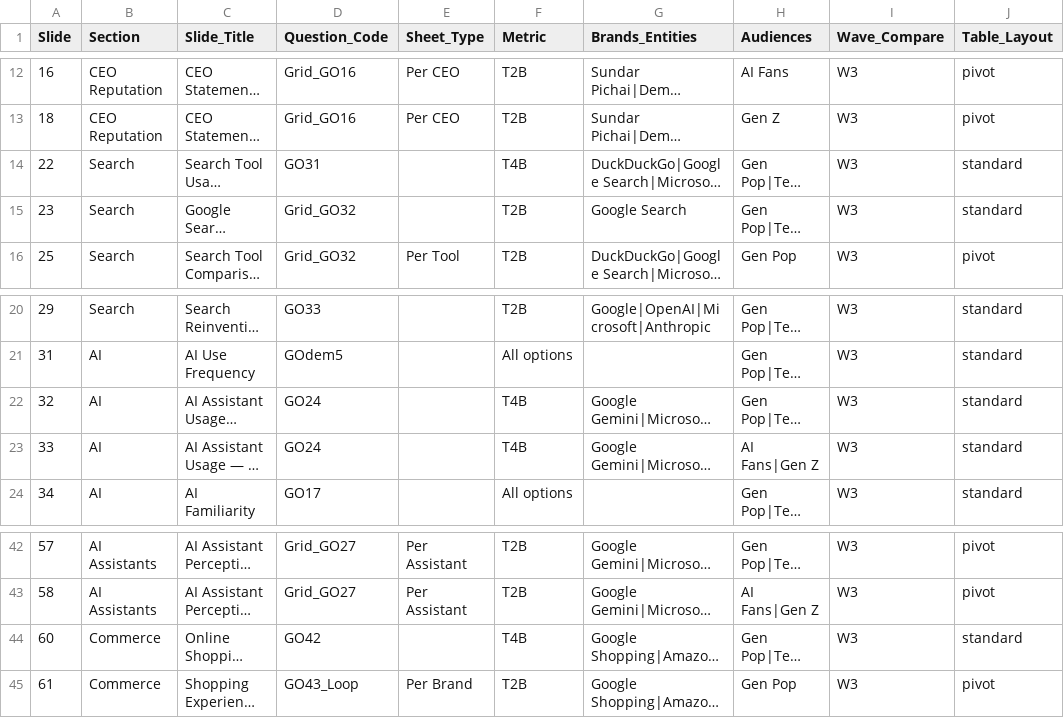
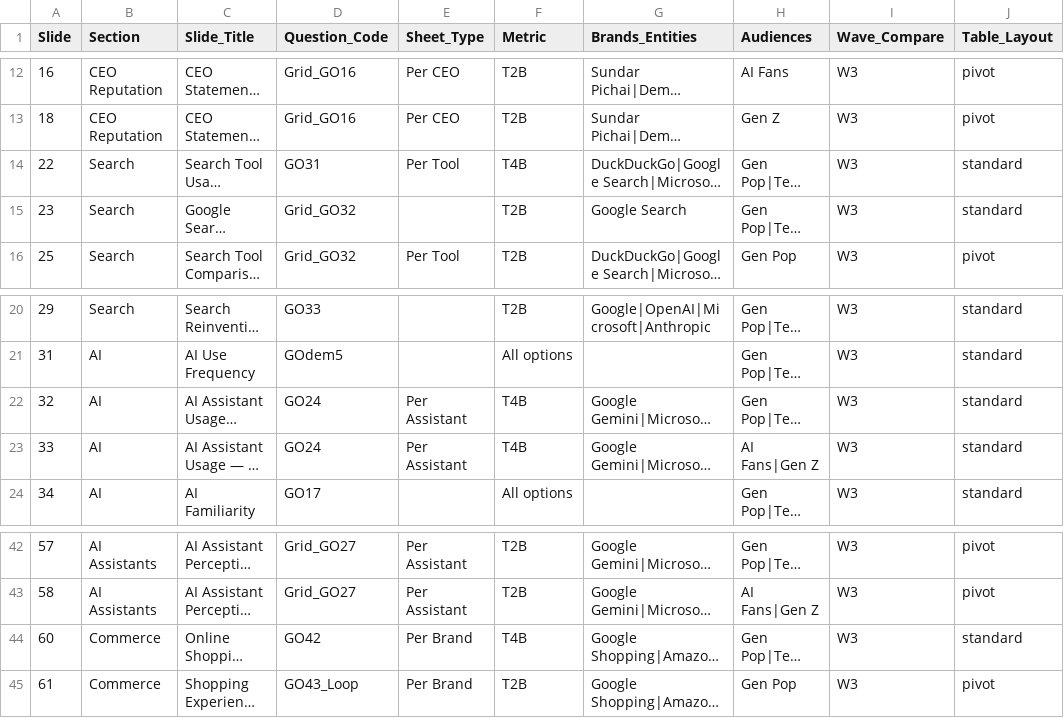
Before and after one commit to camahoy/crosstab-studio, a CSV file: W4_manifest_template.csv, drawn as a sheet; only a part is shown, gaps mark what is left out; long unchanged cells end in …; the diff names each change by its address in the sheet, - before the commit and + after, or states it on an @@ line.

```diff
--- a/W4_manifest_template.csv
+++ b/W4_manifest_template.csv
-E14 (Sheet_Type): (empty)
+E14 (Sheet_Type): Per Tool
-E22:E23 (Sheet_Type): (empty)
+E22:E23 (Sheet_Type): Per Assistant
-E44 (Sheet_Type): (empty)
+E44 (Sheet_Type): Per Brand
```
Also changed, not shown: 1 other file.
